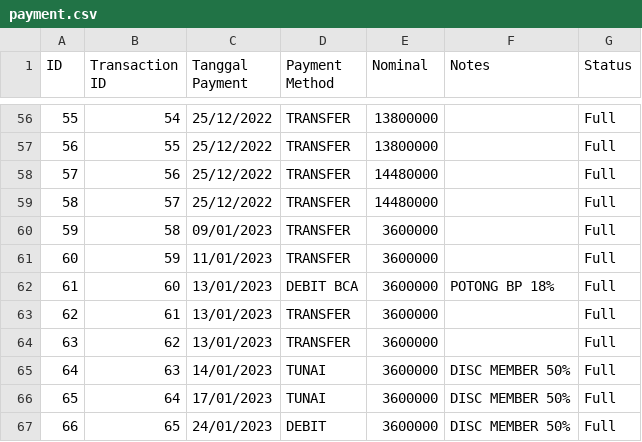
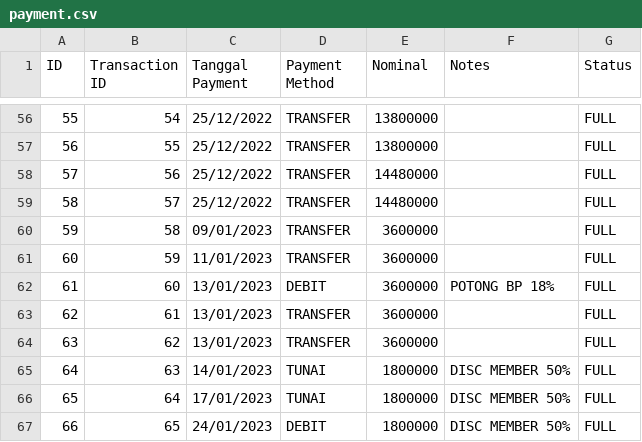
Before and after one commit to fauzanajipray/waters-mlm, a CSV file: storage/app/sample/payment.csv, drawn as a sheet; only a part is shown, gaps mark what is left out; the diff covers the shown part only.

Commit message:
Fix minor payment.csv

```diff
--- a/storage/app/sample/payment.csv
+++ b/storage/app/sample/payment.csv
@@ -56,12 +56,12 @@ ID,Transaction ID,Tanggal Payment,Payment Method,Nominal,Notes,Status
-55,54,25/12/2022,TRANSFER,13800000,,Full
-56,55,25/12/2022,TRANSFER,13800000,,Full
-57,56,25/12/2022,TRANSFER,14480000,,Full
-58,57,25/12/2022,TRANSFER,14480000,,Full
-59,58,09/01/2023,TRANSFER,3600000,,Full
-60,59,11/01/2023,TRANSFER,3600000,,Full
-61,60,13/01/2023,DEBIT BCA,3600000,POTONG BP 18%,Full
-62,61,13/01/2023,TRANSFER,3600000,,Full
-63,62,13/01/2023,TRANSFER,3600000,,Full
-64,63,14/01/2023,TUNAI,3600000,DISC MEMBER 50%,Full
-65,64,17/01/2023,TUNAI,3600000,DISC MEMBER 50%,Full
-66,65,24/01/2023,DEBIT,3600000,DISC MEMBER 50%,Full
+55,54,25/12/2022,TRANSFER,13800000,,FULL
+56,55,25/12/2022,TRANSFER,13800000,,FULL
+57,56,25/12/2022,TRANSFER,14480000,,FULL
+58,57,25/12/2022,TRANSFER,14480000,,FULL
+59,58,09/01/2023,TRANSFER,3600000,,FULL
+60,59,11/01/2023,TRANSFER,3600000,,FULL
+61,60,13/01/2023,DEBIT,3600000,POTONG BP 18%,FULL
+62,61,13/01/2023,TRANSFER,3600000,,FULL
+63,62,13/01/2023,TRANSFER,3600000,,FULL
+64,63,14/01/2023,TUNAI,1800000,DISC MEMBER 50%,FULL
+65,64,17/01/2023,TUNAI,1800000,DISC MEMBER 50%,FULL
+66,65,24/01/2023,DEBIT,1800000,DISC MEMBER 50%,FULL
```
Also changed, not shown: 61 edited cells elsewhere in this file.
